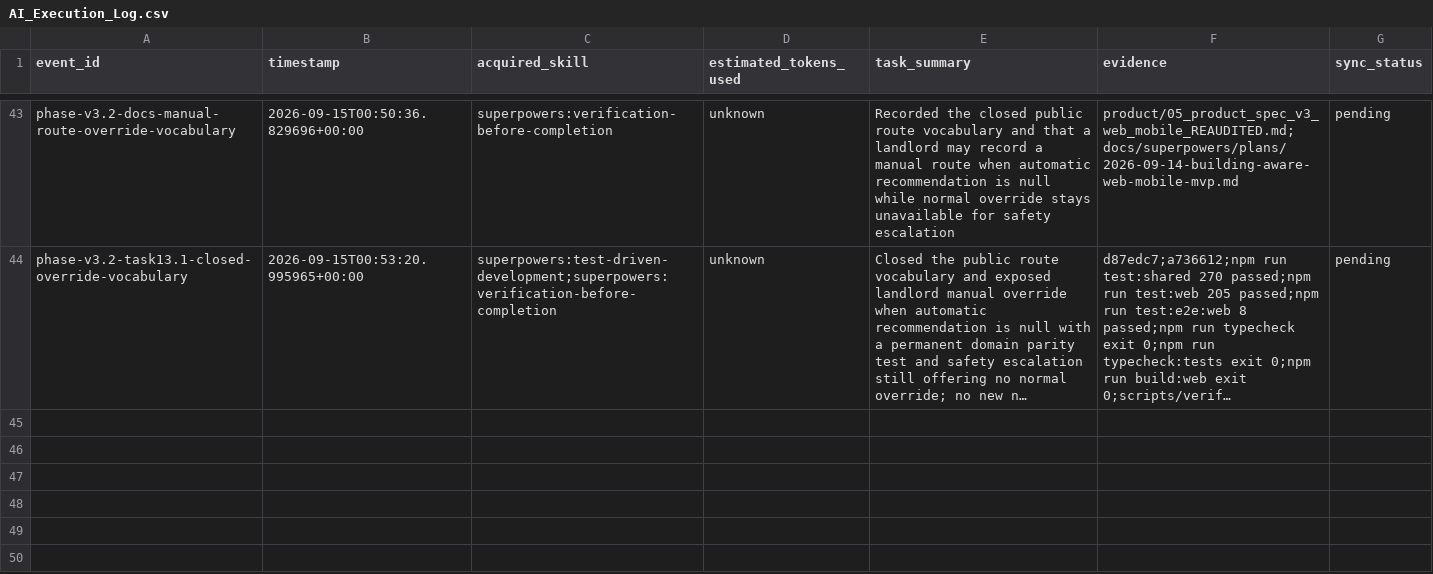
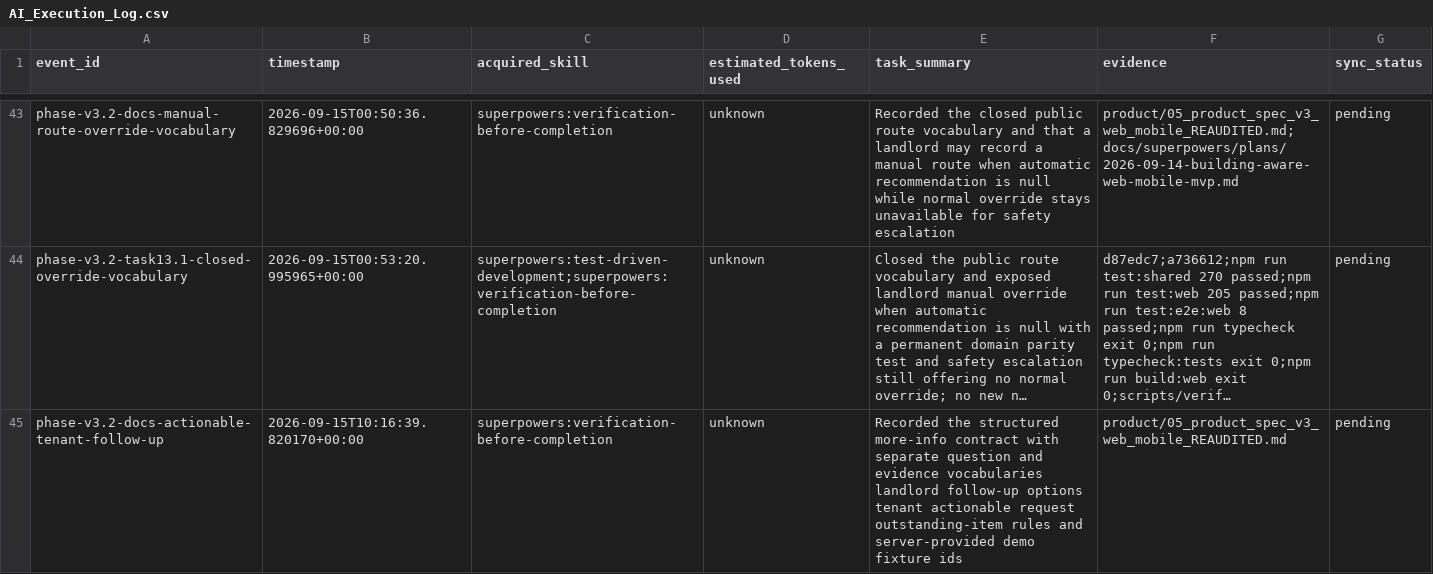
Before and after one commit to edward321416-maker/build-manager, a CSV file: ops/AI_Execution_Log.csv, drawn as a sheet; only a part is shown, gaps mark what is left out; long unchanged cells end in …; the diff names each change by its address in the sheet, - before the commit and + after, or states it on an @@ line.

```diff
--- a/ops/AI_Execution_Log.csv
+++ b/ops/AI_Execution_Log.csv
+row 45: phase-v3.2-docs-actionable-tenant-follow-up | 2026-09-15T10:16:39.820170+00:00 | superpowers:verification-before-completion | unknown | Recorded the structured more-info contract with separate question and evidence vocabularies landlord follow-up options tenant actionable request outstanding-item rules and server-provided demo fixture ids | product/05_product_spec_v3_web_mobile_REAUDITED.md | pending
```
Also changed, not shown: 1 other file.
